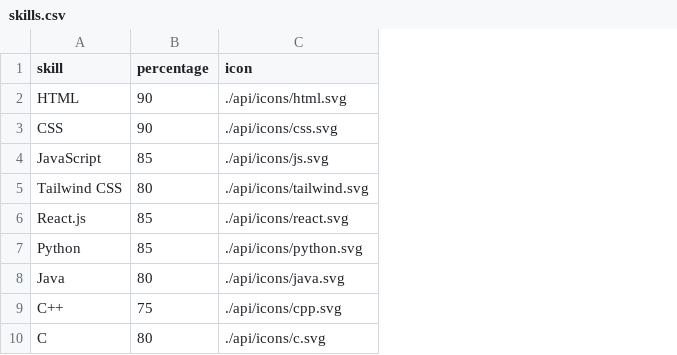
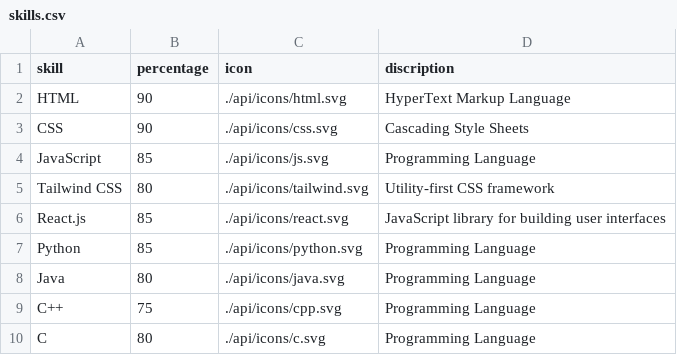
Before and after one commit to sohan-29/my-portfolio, a CSV file: api/skills.csv, drawn as a sheet; the diff names each change by its address in the sheet, - before the commit and + after, or states it on an @@ line.

Commit message:
created sync to show the selected skill details

```diff
--- a/api/skills.csv
+++ b/api/skills.csv
+column D (discription), rows 2-10: HyperText Markup Language | Cascading Style Sheets | Programming Language | Utility-first CSS framework | JavaScript library for building user interfaces | Programming Language | Programming Language | Programming Language | Programming Language
```
Also changed, not shown: 1 other file.
